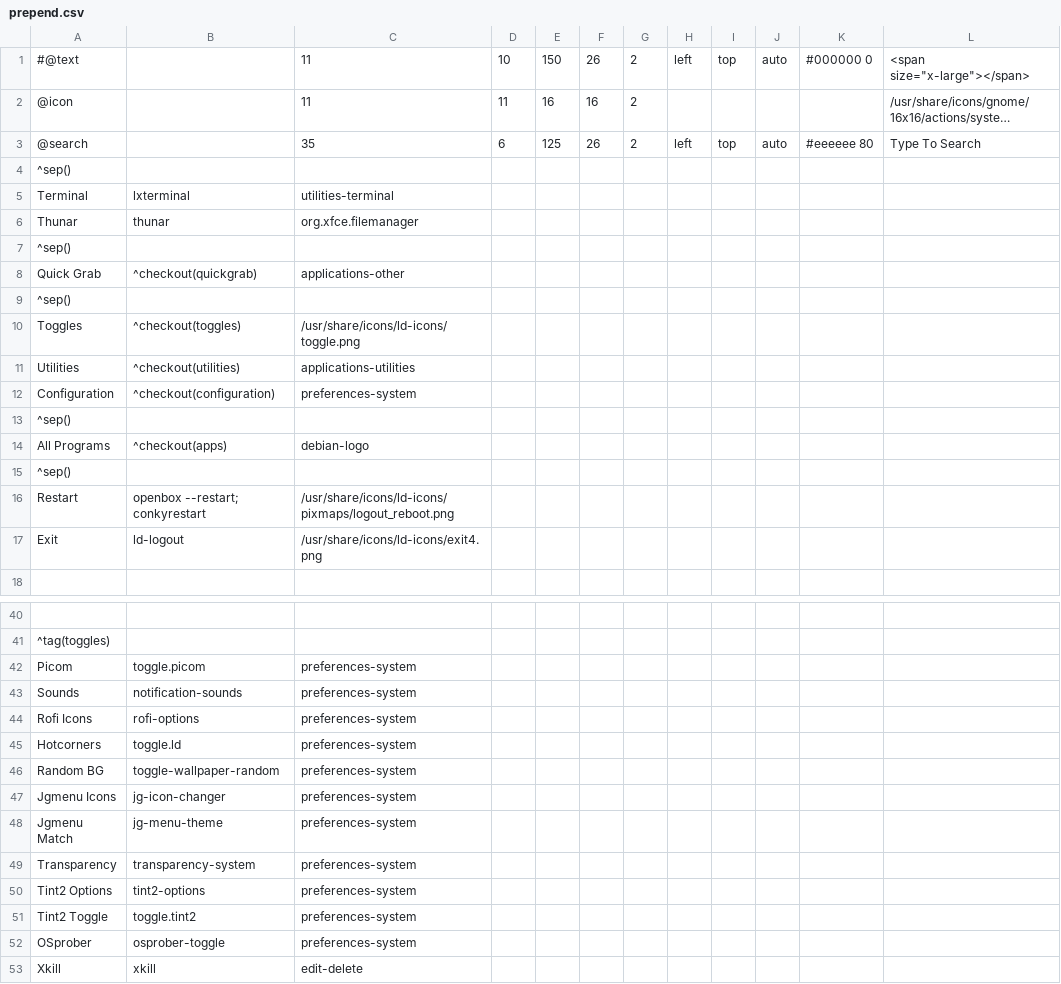
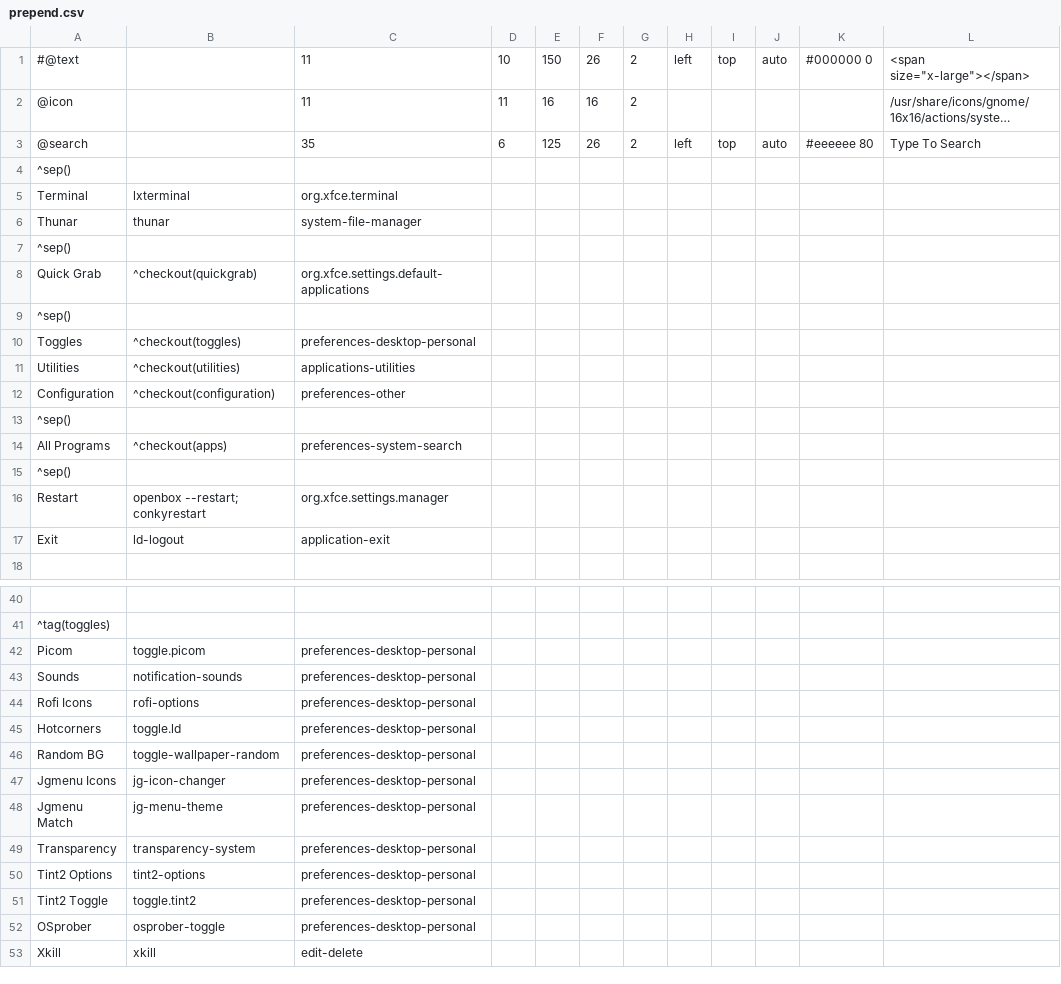
Before and after one commit to sleekmason/Beardog-Bookworm, a CSV file: config/includes.chroot_after_packages/etc/skel/.config/jgmenu/prepend.csv, drawn as a sheet; only a part is shown, gaps mark what is left out; long unchanged cells end in …; the diff covers the shown part only; the diff names each change by its address in the sheet, - before the commit and + after, or states it on an @@ line.

Commit message:
Change icons to common format

```diff
--- a/config/includes.chroot_after_packages/etc/skel/.config/jgmenu/prepend.csv
+++ b/config/includes.chroot_after_packages/etc/skel/.config/jgmenu/prepend.csv
-C5: utilities-terminal
+C5: org.xfce.terminal
-C6: org.xfce.filemanager
+C6: system-file-manager
-C8: applications-other
+C8: org.xfce.settings.default-applications
-C10: /usr/share/icons/ld-icons/toggle.png
+C10: preferences-desktop-personal
-C12: preferences-system
+C12: preferences-other
-C14: debian-logo
+C14: preferences-system-search
-C16: /usr/share/icons/ld-icons/pixmaps/logout_reboot.png
+C16: org.xfce.settings.manager
-C17: /usr/share/icons/ld-icons/exit4.png
+C17: application-exit
-C42:C52: preferences-system
+C42:C52: preferences-desktop-personal
```
Also changed, not shown: 5 edited cells elsewhere in this file, 12 other files.
